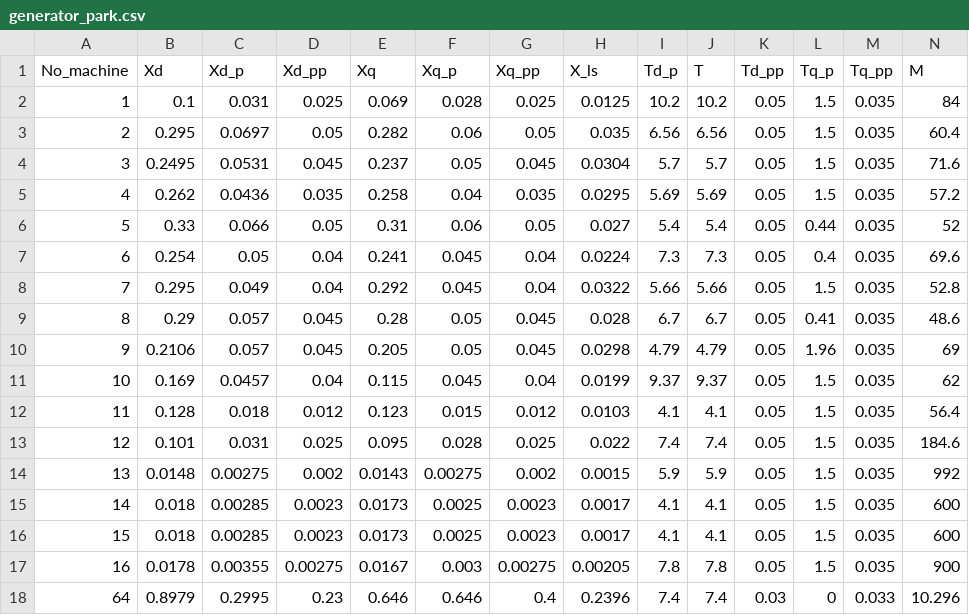
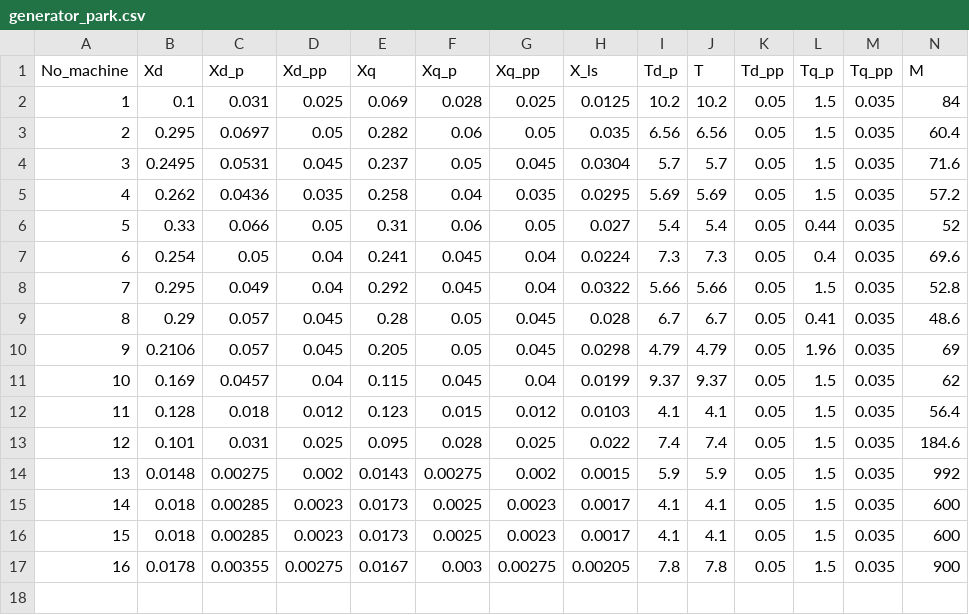
Before and after one commit to SunBoqiang/guilda_sub-transmission, a CSV file: _object/+network/IEEE68bus/generator_park.csv, drawn as a sheet; only a part is shown; rows hold the shown columns only; the diff names each change by its address in the sheet, - before the commit and + after, or states it on an @@ line.

```diff
--- a/_object/+network/IEEE68bus/generator_park.csv
+++ b/_object/+network/IEEE68bus/generator_park.csv
-row 18: 64 | 0.8979 | 0.2995 | 0.23 | 0.646 | 0.646 | 0.4 | 0.2396 | 7.4 | 7.4 | 0.03 | 0 | 0.033 | 10.296
```
Also changed, not shown: _object/+network/IEEE68bus/avr_sadamoto2019.csv, _object/+network/IEEE68bus/bus.csv, 10 other files.
